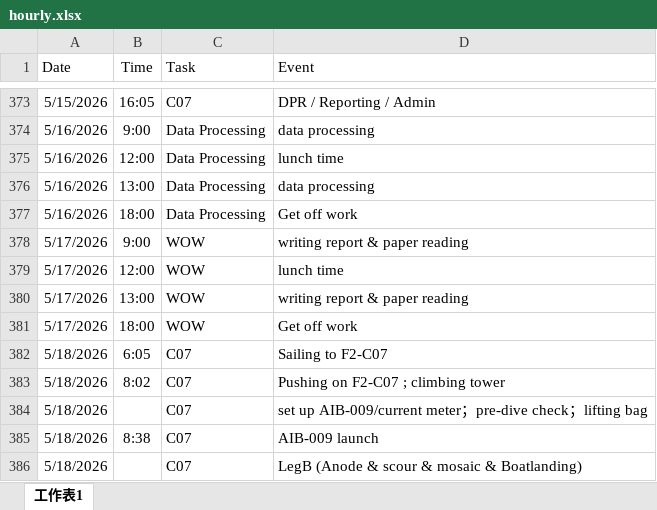
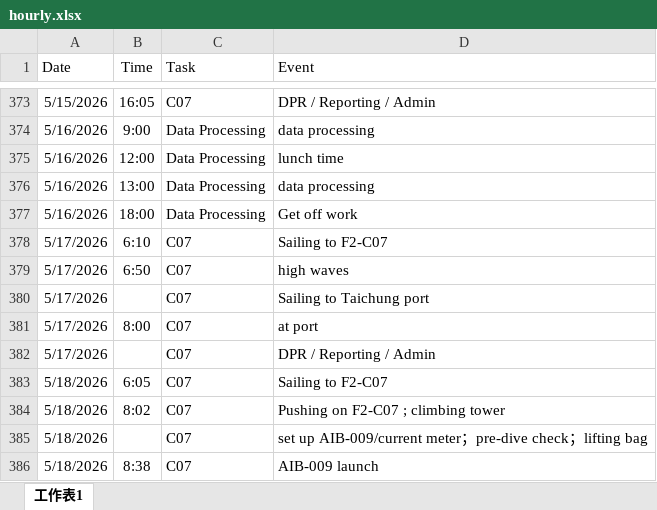
Before and after one commit to starrynight850509-dotcom/offshore-dashboard, an Excel workbook: hourly.xlsx, sheet 工作表1, drawn as a sheet; only a part is shown, gaps mark what is left out; the shorter side is filled out with more unchanged rows; values as stored, in another font and other column widths than the file's, no borders; removed rows and columns are numbered as before the commit, all else as after; the diff names each change by its address in the sheet, - before the commit and + after, or states it on an @@ line.

Commit message:
update data

```diff
--- a/hourly.xlsx (sheet 工作表1)
+++ b/hourly.xlsx (sheet 工作表1)
-row 378: 5/17/2026 | 9:00 | WOW | writing report & paper reading
-B378 (Time): 12:00
+B378 (Time): 6:10
-C378 (Task): WOW
+C378 (Task): C07
-D378 (Event): lunch time
+D378 (Event): Sailing to F2-C07
+row 379: 5/17/2026 | 6:50 | C07 | high waves
-B380 (Time): 13:00
+B380 (Time): (empty)
-C380:C381 (Task): WOW
+C380:C381 (Task): C07
-D380 (Event): writing report & paper reading
+D380 (Event): Sailing to Taichung port
-B381 (Time): 18:00
+B381 (Time): 8:00
-D381 (Event): Get off work
+D381 (Event): at port
+row 382: 5/17/2026 |  | C07 | DPR / Reporting / Admin
```
